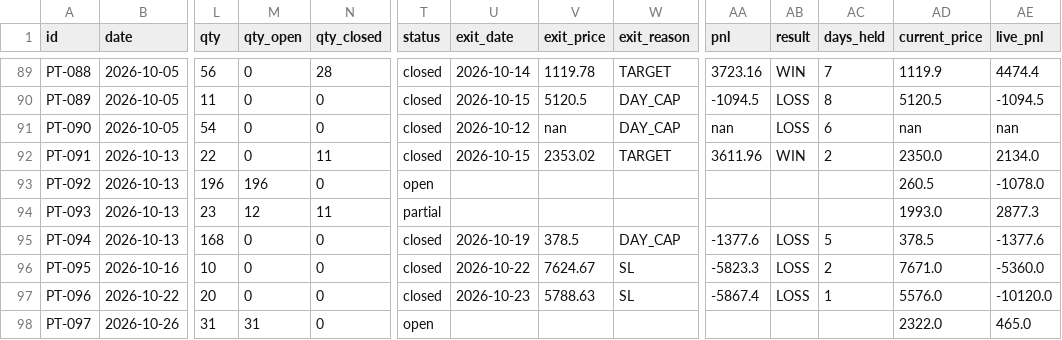
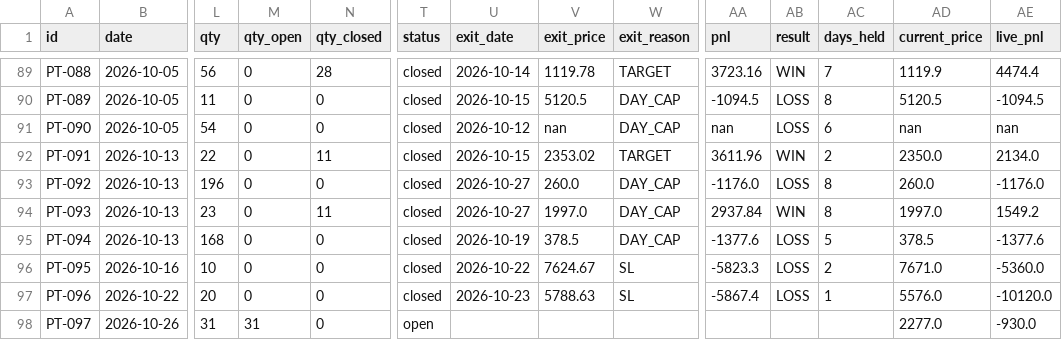
Before and after one commit to saisravanpalvaye/trading-bot-v2, a CSV file: paper_trades.csv, drawn as a sheet; only a part is shown, gaps mark what is left out; the diff names each change by its address in the sheet, - before the commit and + after, or states it on an @@ line.

```diff
--- a/paper_trades.csv
+++ b/paper_trades.csv
-M93 (qty_open): 196
+M93 (qty_open): 0
-T93 (status): open
+T93 (status): closed
-U93:U94 (exit_date): (empty)
+U93:U94 (exit_date): 2026-10-27
-V93 (exit_price): (empty)
+V93 (exit_price): 260.0
-W93:W94 (exit_reason): (empty)
+W93:W94 (exit_reason): DAY_CAP
-AA93 (pnl): (empty)
+AA93 (pnl): -1176.0
-AB93 (result): (empty)
+AB93 (result): LOSS
-AC93:AC94 (days_held): (empty)
+AC93:AC94 (days_held): 8
-AD93 (current_price): 260.5
+AD93 (current_price): 260.0
-AE93 (live_pnl): -1078.0
+AE93 (live_pnl): -1176.0
-M94 (qty_open): 12
+M94 (qty_open): 0
-T94 (status): partial
+T94 (status): closed
-V94 (exit_price): (empty)
+V94 (exit_price): 1997.0
-AA94 (pnl): (empty)
+AA94 (pnl): 2937.84
-AB94 (result): (empty)
+AB94 (result): WIN
-AD94 (current_price): 1993.0
+AD94 (current_price): 1997.0
-AE94 (live_pnl): 2877.3
+AE94 (live_pnl): 1549.2
-AD98 (current_price): 2322.0
+AD98 (current_price): 2277.0
-AE98 (live_pnl): 465.0
+AE98 (live_pnl): -930.0
```
Also changed, not shown: trade_log.csv.
